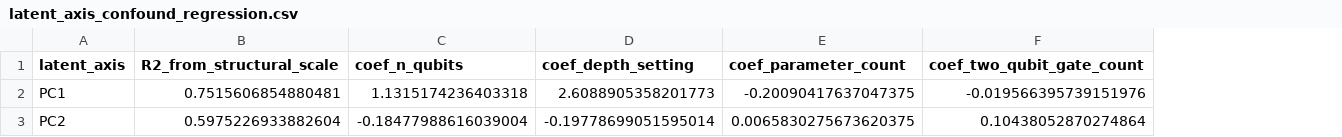
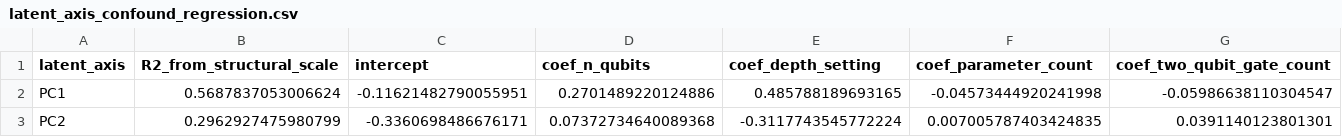
Before and after one commit to AHDMarwan/pqc_latent_manifold_study, a CSV file: results/latent_axis_confound_regression.csv, drawn as a sheet; addresses are those after the commit; the diff names each change by its address in the sheet, - before the commit and + after, or states it on an @@ line.

```diff
--- a/results/latent_axis_confound_regression.csv
+++ b/results/latent_axis_confound_regression.csv
+column C (intercept), rows 2-3: -0.11621482790055951 | -0.3360698486676171
-B2 (R2_from_structural_scale): 0.7515606854880481
+B2 (R2_from_structural_scale): 0.5687837053006624
-D2 (coef_n_qubits): 1.1315174236403318
+D2 (coef_n_qubits): 0.2701489220124886
-E2 (coef_depth_setting): 2.6088905358201773
+E2 (coef_depth_setting): 0.485788189693165
-F2 (coef_parameter_count): -0.20090417637047375
+F2 (coef_parameter_count): -0.04573444920241998
-G2 (coef_two_qubit_gate_count): -0.019566395739151976
+G2 (coef_two_qubit_gate_count): -0.05986638110304547
-B3 (R2_from_structural_scale): 0.5975226933882604
+B3 (R2_from_structural_scale): 0.2962927475980799
-D3 (coef_n_qubits): -0.18477988616039004
+D3 (coef_n_qubits): 0.07372734640089368
-E3 (coef_depth_setting): -0.19778699051595014
+E3 (coef_depth_setting): -0.3117743545772224
-F3 (coef_parameter_count): 0.0065830275673620375
+F3 (coef_parameter_count): 0.007005787403424835
-G3 (coef_two_qubit_gate_count): 0.10438052870274864
+G3 (coef_two_qubit_gate_count): 0.0391140123801301
```
Also changed, not shown: results/controlled_family_comparisons.csv, results/full_pca_loadings.csv, 25 other files.
